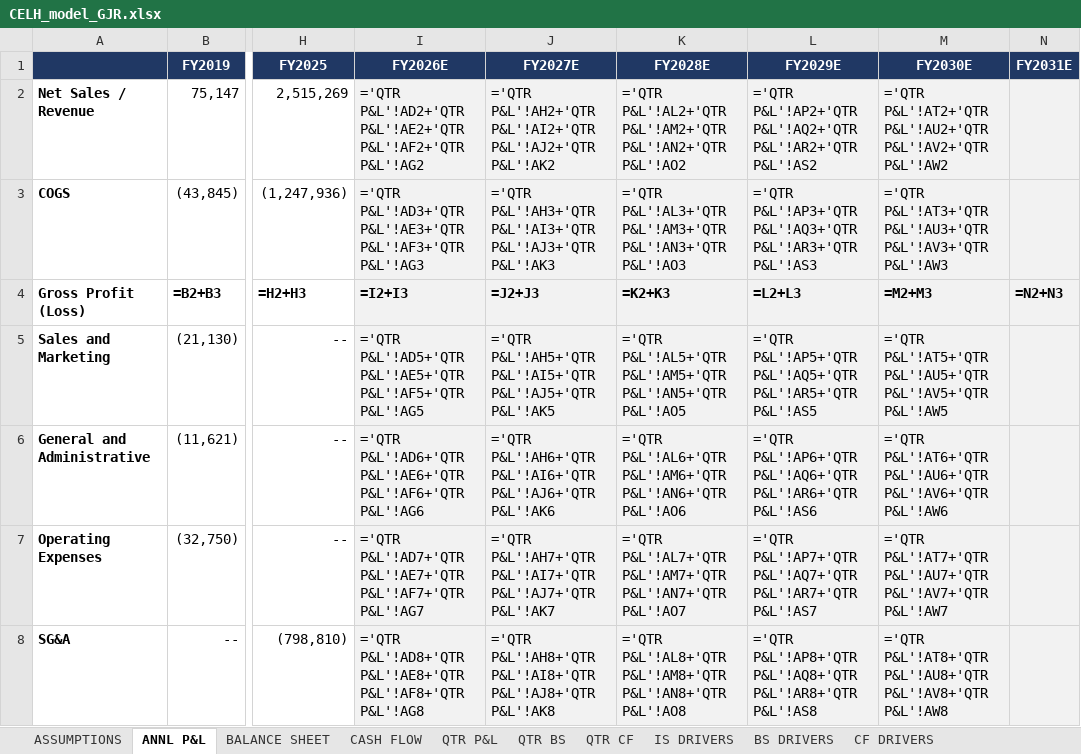
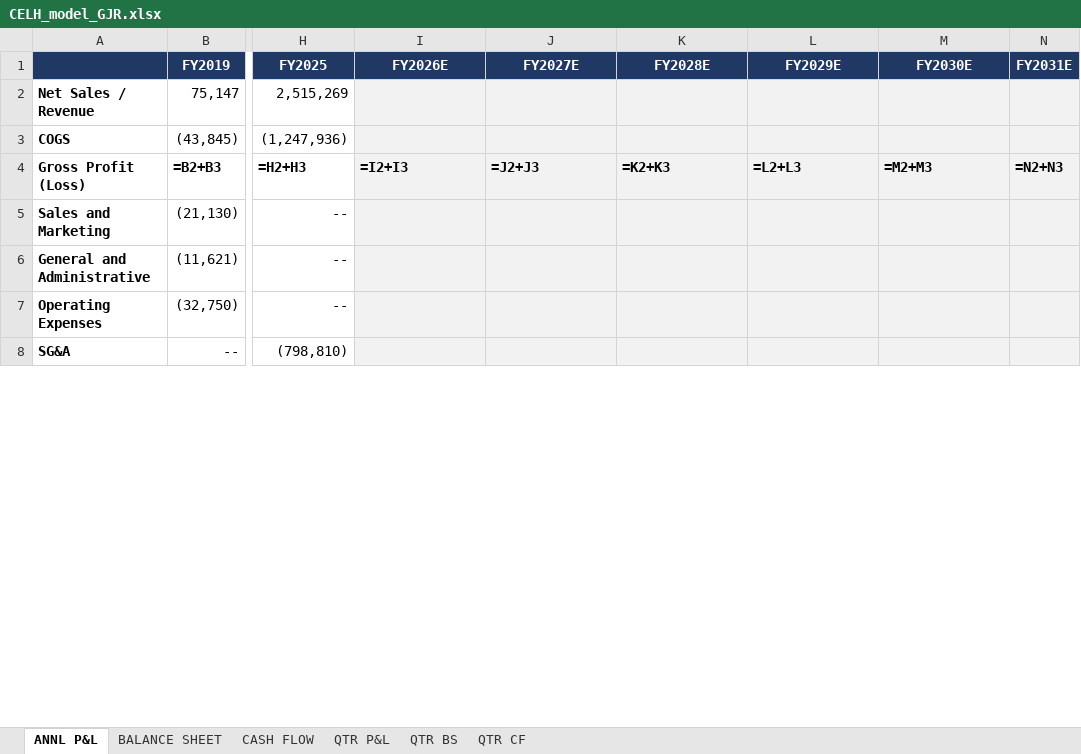
Before and after one commit to grodino12/grodino_brain, an Excel workbook: Knowledge/Model Outputs/CELH/CELH_model_GJR.xlsx, sheet ANNL P&L, drawn as a sheet; only a part is shown, gaps mark what is left out; values as stored, in another font and other column widths than the file's, no borders; formulas without a stored value are shown as written; the diff covers the shown part only; the diff names each change by its address in the sheet, - before the commit and + after, or states it on an @@ line.

```diff
--- a/Knowledge/Model Outputs/CELH/CELH_model_GJR.xlsx (sheet ANNL P&L)
+++ b/Knowledge/Model Outputs/CELH/CELH_model_GJR.xlsx (sheet ANNL P&L)
-sheet tab: ASSUMPTIONS
-sheet tab: IS DRIVERS
-sheet tab: BS DRIVERS
-sheet tab: CF DRIVERS
-I2 (FY2026E): ='QTR P&L'!AD2+'QTR P&L'!AE2+'QTR P&L'!AF2+'QTR P&L'!AG2
+I2 (FY2026E): (empty)
-J2 (FY2027E): ='QTR P&L'!AH2+'QTR P&L'!AI2+'QTR P&L'!AJ2+'QTR P&L'!AK2
+J2 (FY2027E): (empty)
-K2 (FY2028E): ='QTR P&L'!AL2+'QTR P&L'!AM2+'QTR P&L'!AN2+'QTR P&L'!AO2
+K2 (FY2028E): (empty)
-L2 (FY2029E): ='QTR P&L'!AP2+'QTR P&L'!AQ2+'QTR P&L'!AR2+'QTR P&L'!AS2
+L2 (FY2029E): (empty)
-M2 (FY2030E): ='QTR P&L'!AT2+'QTR P&L'!AU2+'QTR P&L'!AV2+'QTR P&L'!AW2
+M2 (FY2030E): (empty)
-I3 (FY2026E): ='QTR P&L'!AD3+'QTR P&L'!AE3+'QTR P&L'!AF3+'QTR P&L'!AG3
+I3 (FY2026E): (empty)
-J3 (FY2027E): ='QTR P&L'!AH3+'QTR P&L'!AI3+'QTR P&L'!AJ3+'QTR P&L'!AK3
+J3 (FY2027E): (empty)
-K3 (FY2028E): ='QTR P&L'!AL3+'QTR P&L'!AM3+'QTR P&L'!AN3+'QTR P&L'!AO3
+K3 (FY2028E): (empty)
-L3 (FY2029E): ='QTR P&L'!AP3+'QTR P&L'!AQ3+'QTR P&L'!AR3+'QTR P&L'!AS3
+L3 (FY2029E): (empty)
-M3 (FY2030E): ='QTR P&L'!AT3+'QTR P&L'!AU3+'QTR P&L'!AV3+'QTR P&L'!AW3
+M3 (FY2030E): (empty)
-I5 (FY2026E): ='QTR P&L'!AD5+'QTR P&L'!AE5+'QTR P&L'!AF5+'QTR P&L'!AG5
+I5 (FY2026E): (empty)
-J5 (FY2027E): ='QTR P&L'!AH5+'QTR P&L'!AI5+'QTR P&L'!AJ5+'QTR P&L'!AK5
+J5 (FY2027E): (empty)
-K5 (FY2028E): ='QTR P&L'!AL5+'QTR P&L'!AM5+'QTR P&L'!AN5+'QTR P&L'!AO5
+K5 (FY2028E): (empty)
-L5 (FY2029E): ='QTR P&L'!AP5+'QTR P&L'!AQ5+'QTR P&L'!AR5+'QTR P&L'!AS5
+L5 (FY2029E): (empty)
-M5 (FY2030E): ='QTR P&L'!AT5+'QTR P&L'!AU5+'QTR P&L'!AV5+'QTR P&L'!AW5
+M5 (FY2030E): (empty)
-I6 (FY2026E): ='QTR P&L'!AD6+'QTR P&L'!AE6+'QTR P&L'!AF6+'QTR P&L'!AG6
+I6 (FY2026E): (empty)
-J6 (FY2027E): ='QTR P&L'!AH6+'QTR P&L'!AI6+'QTR P&L'!AJ6+'QTR P&L'!AK6
+J6 (FY2027E): (empty)
-K6 (FY2028E): ='QTR P&L'!AL6+'QTR P&L'!AM6+'QTR P&L'!AN6+'QTR P&L'!AO6
+K6 (FY2028E): (empty)
-L6 (FY2029E): ='QTR P&L'!AP6+'QTR P&L'!AQ6+'QTR P&L'!AR6+'QTR P&L'!AS6
+L6 (FY2029E): (empty)
-M6 (FY2030E): ='QTR P&L'!AT6+'QTR P&L'!AU6+'QTR P&L'!AV6+'QTR P&L'!AW6
+M6 (FY2030E): (empty)
-I7 (FY2026E): ='QTR P&L'!AD7+'QTR P&L'!AE7+'QTR P&L'!AF7+'QTR P&L'!AG7
+I7 (FY2026E): (empty)
-J7 (FY2027E): ='QTR P&L'!AH7+'QTR P&L'!AI7+'QTR P&L'!AJ7+'QTR P&L'!AK7
+J7 (FY2027E): (empty)
-K7 (FY2028E): ='QTR P&L'!AL7+'QTR P&L'!AM7+'QTR P&L'!AN7+'QTR P&L'!AO7
+K7 (FY2028E): (empty)
-L7 (FY2029E): ='QTR P&L'!AP7+'QTR P&L'!AQ7+'QTR P&L'!AR7+'QTR P&L'!AS7
+L7 (FY2029E): (empty)
-M7 (FY2030E): ='QTR P&L'!AT7+'QTR P&L'!AU7+'QTR P&L'!AV7+'QTR P&L'!AW7
+M7 (FY2030E): (empty)
-I8 (FY2026E): ='QTR P&L'!AD8+'QTR P&L'!AE8+'QTR P&L'!AF8+'QTR P&L'!AG8
+I8 (FY2026E): (empty)
-J8 (FY2027E): ='QTR P&L'!AH8+'QTR P&L'!AI8+'QTR P&L'!AJ8+'QTR P&L'!AK8
+J8 (FY2027E): (empty)
-K8 (FY2028E): ='QTR P&L'!AL8+'QTR P&L'!AM8+'QTR P&L'!AN8+'QTR P&L'!AO8
+K8 (FY2028E): (empty)
-L8 (FY2029E): ='QTR P&L'!AP8+'QTR P&L'!AQ8+'QTR P&L'!AR8+'QTR P&L'!AS8
+L8 (FY2029E): (empty)
-M8 (FY2030E): ='QTR P&L'!AT8+'QTR P&L'!AU8+'QTR P&L'!AV8+'QTR P&L'!AW8
+M8 (FY2030E): (empty)
```
Also changed, not shown: 40 edited cells elsewhere in this sheet, sheet QTR CF, sheet CASH FLOW, sheet BALANCE SHEET, sheet QTR P&L, sheet QTR BS, 5 other files.
